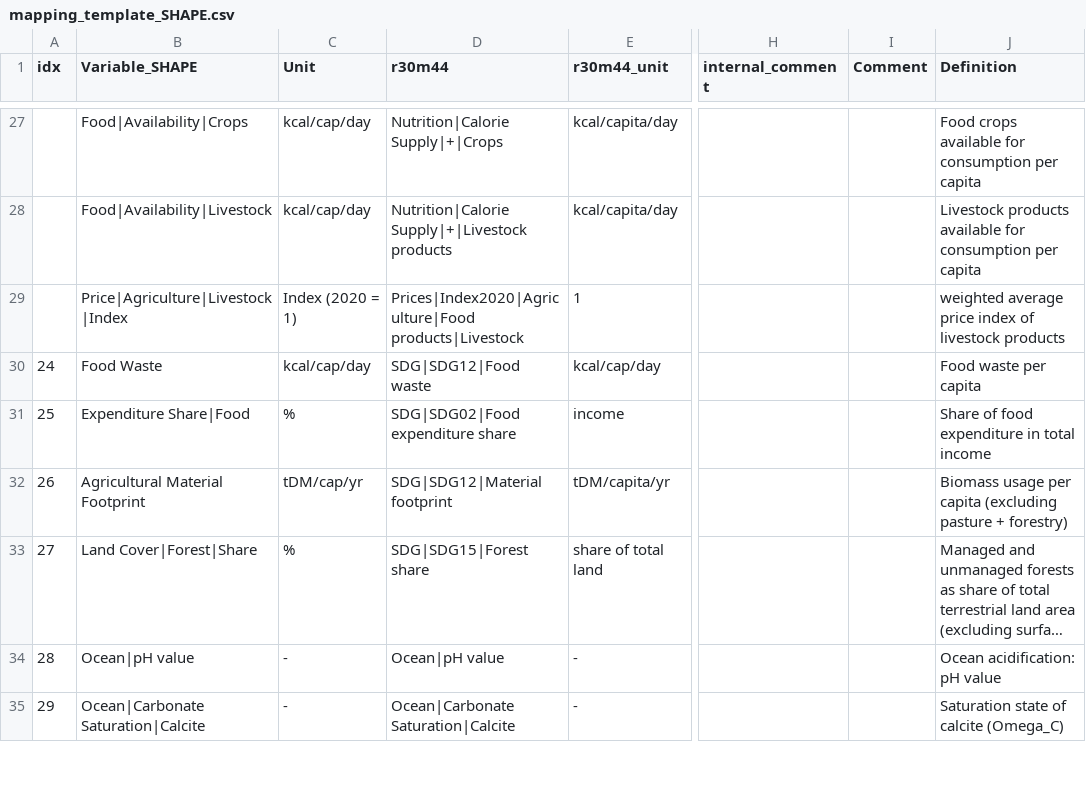
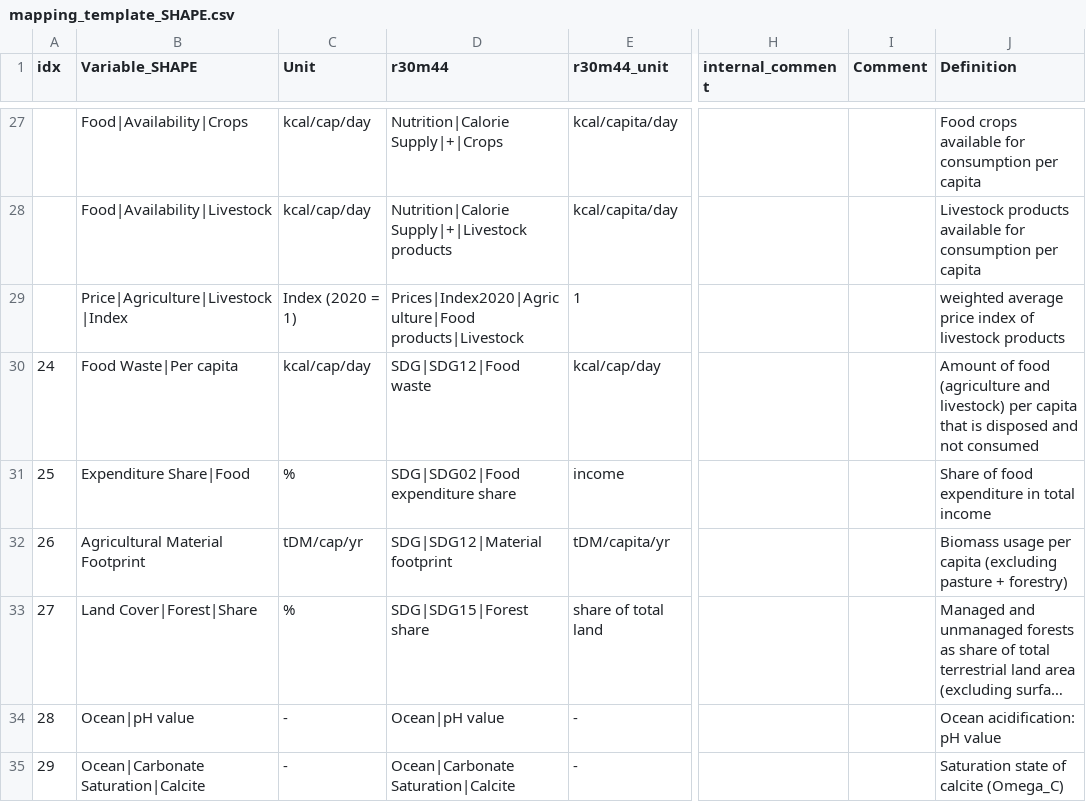
Before and after one commit to strefler/project_interfaces, a CSV file: navigate/mapping_template_SHAPE.csv, drawn as a sheet; only a part is shown, gaps mark what is left out; long unchanged cells end in …; the diff names each change by its address in the sheet, - before the commit and + after, or states it on an @@ line.

Commit message:
Update mapping_template_SHAPE.csv
Added Food Waste|Per capita

```diff
--- a/navigate/mapping_template_SHAPE.csv
+++ b/navigate/mapping_template_SHAPE.csv
-B30 (Variable_SHAPE): Food Waste
+B30 (Variable_SHAPE): Food Waste|Per capita
-J30 (Definition): Food waste per capita
+J30 (Definition): Amount of food (agriculture and livestock) per capita that is disposed and not consumed
```
